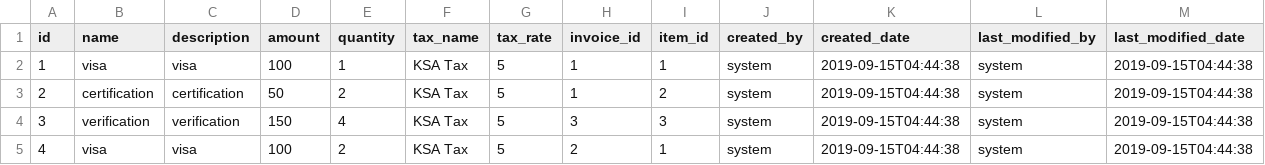
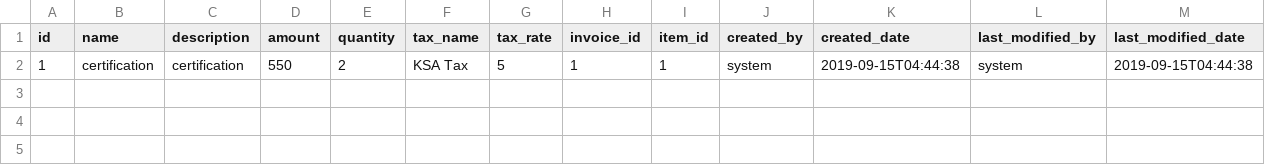
Before and after one commit to douit/TBS-01, a CSV file: src/main/resources/config/liquibase/fake-data/invoice_item.csv, drawn as a sheet.

```diff
--- a/src/main/resources/config/liquibase/fake-data/invoice_item.csv
+++ b/src/main/resources/config/liquibase/fake-data/invoice_item.csv
@@ -1,5 +1,2 @@
 id;name;description;amount;quantity;tax_name;tax_rate;invoice_id;item_id;created_by;created_date;last_modified_by;last_modified_date
-1;visa;visa;100;1;KSA Tax;5;1;1;system;2019-09-15T04:44:38;system;2019-09-15T04:44:38
-2;certification;certification;50;2;KSA Tax;5;1;2;system;2019-09-15T04:44:38;system;2019-09-15T04:44:38
-3;verification;verification;150;4;KSA Tax;5;3;3;system;2019-09-15T04:44:38;system;2019-09-15T04:44:38
-4;visa;visa;100;2;KSA Tax;5;2;1;system;2019-09-15T04:44:38;system;2019-09-15T04:44:38
+1;certification;certification;550;2;KSA Tax;5;1;1;system;2019-09-15T04:44:38;system;2019-09-15T04:44:38
```
Also changed, not shown: src/main/resources/config/liquibase/fake-data/client.csv, 33 other files.
